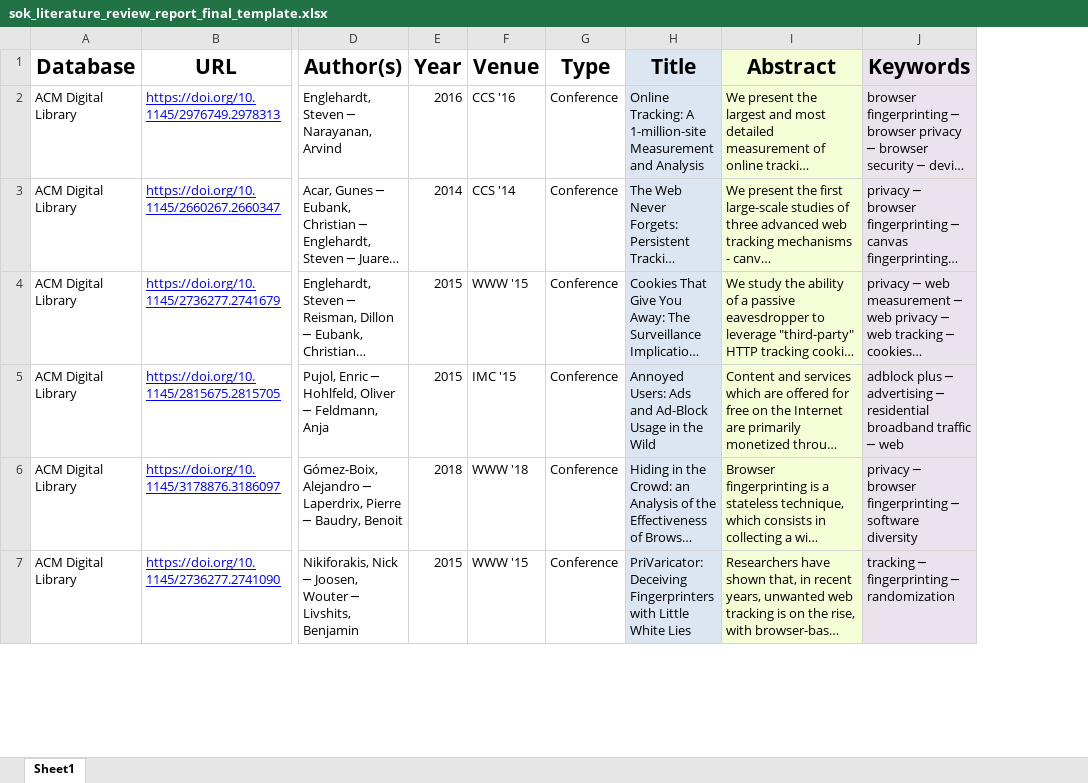
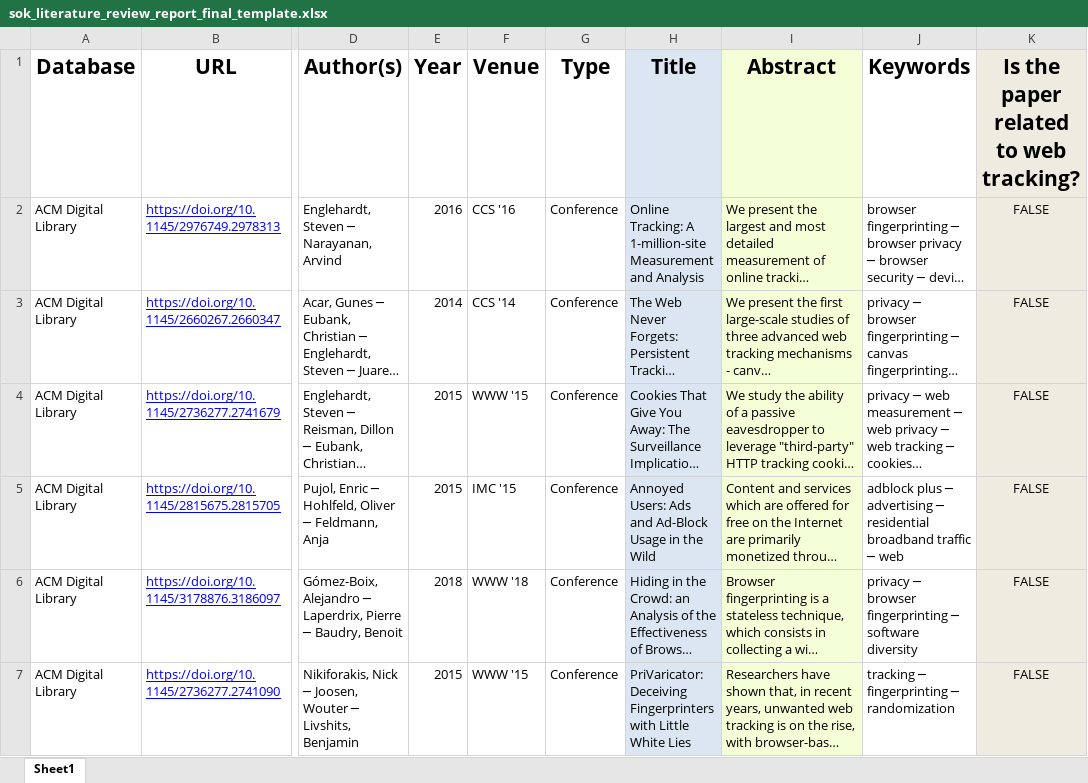
Before and after one commit to wolfrieder/sok_artifact_web_tracker_detection, an Excel workbook: lit_review_results/1-identification_phase/review_report/sok_literature_review_report_final_template.xlsx, sheet Sheet1, drawn as a sheet; only a part is shown, gaps mark what is left out; long unchanged cells end in …; values as stored, in another font and other column widths than the file's, no borders; the diff covers the shown part only; the diff names each change by its address in the sheet, - before the commit and + after, or states it on an @@ line.

Commit message:
update first review_template excel for first screening phase

```diff
--- a/lit_review_results/1-identification_phase/review_report/sok_literature_review_report_final_template.xlsx (sheet Sheet1)
+++ b/lit_review_results/1-identification_phase/review_report/sok_literature_review_report_final_template.xlsx (sheet Sheet1)
+column K, rows 1-7: Is the paper related to web tracking? | FALSE | FALSE | FALSE | FALSE | FALSE | FALSE
-J1:J7 fill: #EAE2EC
+J1:J7 fill: none
```
Also changed, not shown: cell formats elsewhere in this sheet.
